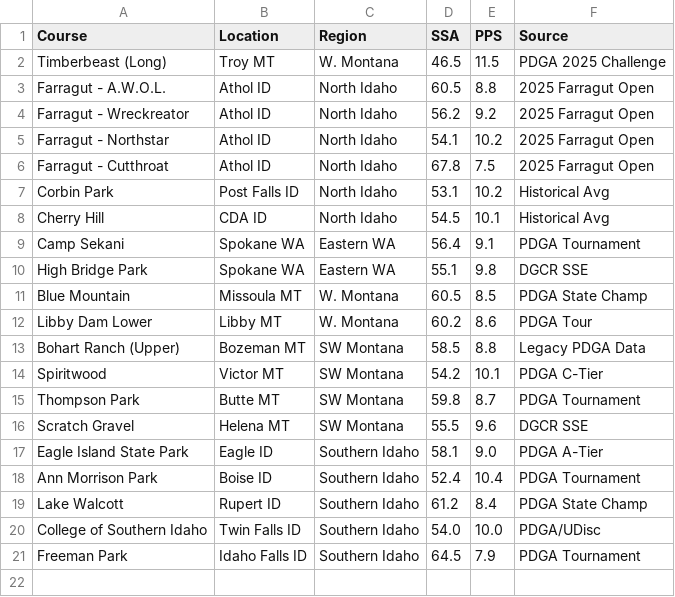
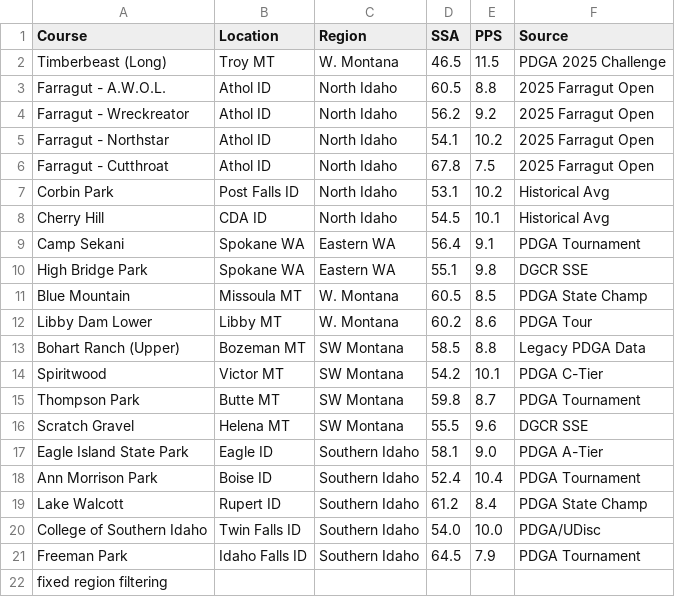
Before and after one commit to bstullis-76/dg-rating-app, a CSV file: dg_database.csv, drawn as a sheet; the diff names each change by its address in the sheet, - before the commit and + after, or states it on an @@ line.

Commit message:
Update dg_database.csv

```diff
--- a/dg_database.csv
+++ b/dg_database.csv
+row 22: fixed region filtering
```
